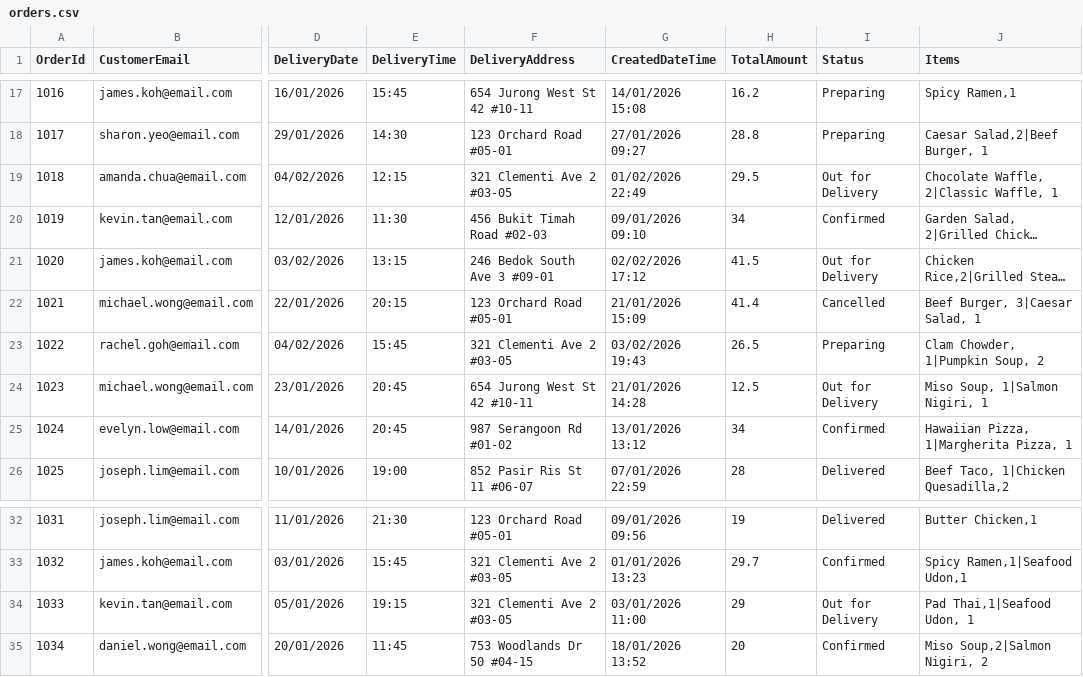
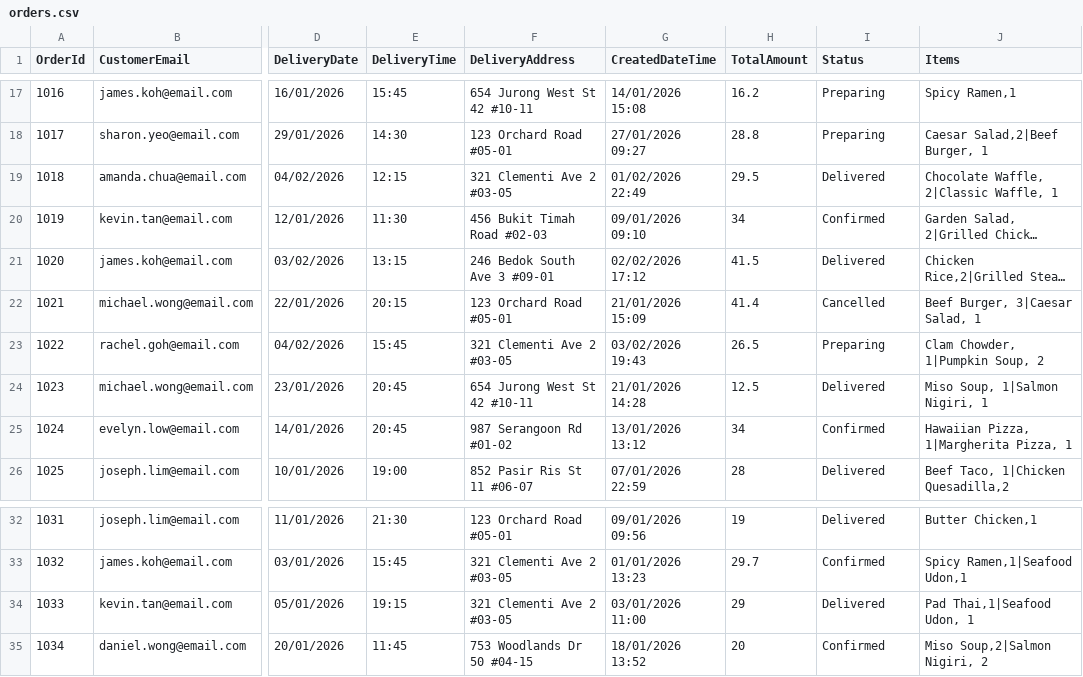
Before and after one commit to bjnevill/P14_BrianJoseNevill_OngCongSiang, a CSV file: S10274174G_PRG2Assignment/orders.csv, drawn as a sheet; only a part is shown, gaps mark what is left out; long unchanged cells end in …; the diff names each change by its address in the sheet, - before the commit and + after, or states it on an @@ line.

```diff
--- a/S10274174G_PRG2Assignment/orders.csv
+++ b/S10274174G_PRG2Assignment/orders.csv
-I19 (Status): Out for Delivery
+I19 (Status): Delivered
-I21 (Status): Out for Delivery
+I21 (Status): Delivered
-I24 (Status): Out for Delivery
+I24 (Status): Delivered
-I34 (Status): Out for Delivery
+I34 (Status): Delivered
```
Also changed, not shown: 2 other files.
